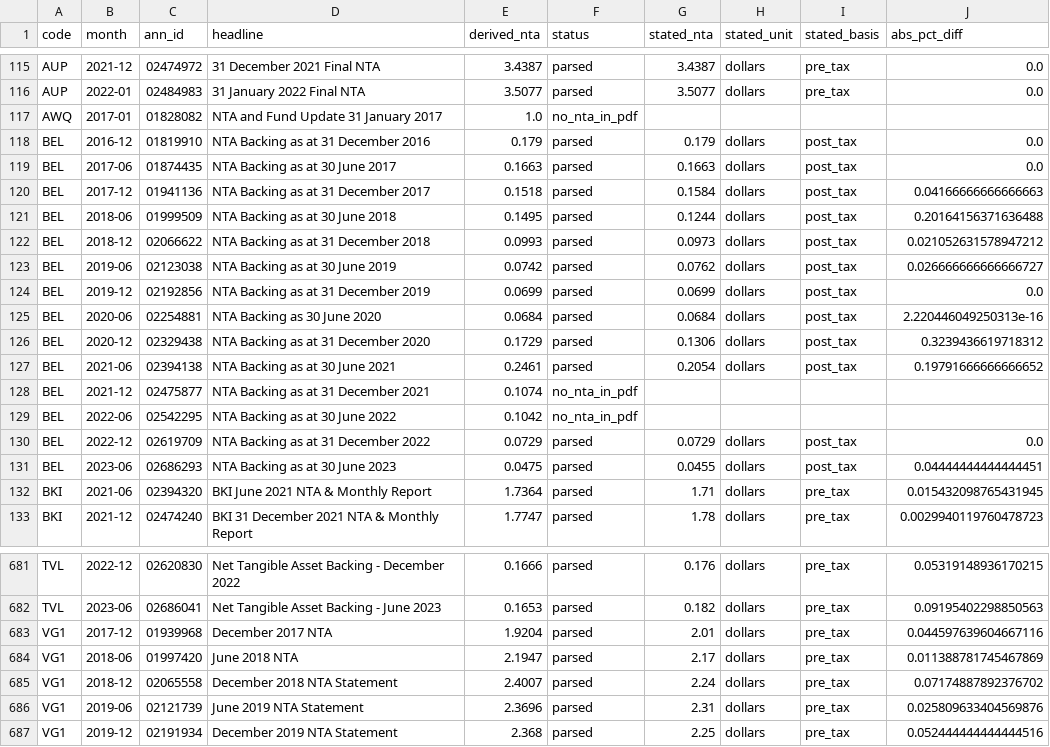
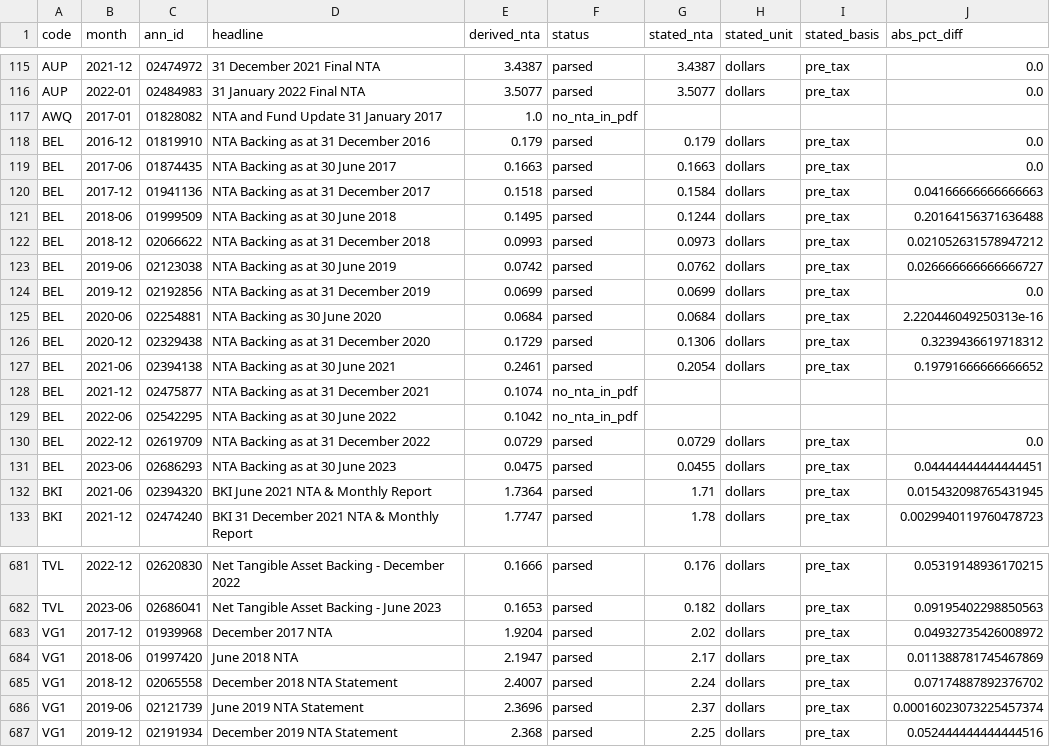
Before and after one commit to hdcapital/cef-research, a CSV file: outputs/au/au_nta_pdf_check.csv, drawn as a sheet; only a part is shown, gaps mark what is left out; the diff covers the shown part only.

```diff
--- a/outputs/au/au_nta_pdf_check.csv
+++ b/outputs/au/au_nta_pdf_check.csv
@@ -117,16 +117,16 @@ AUP,2022-01,02484983,31 January 2022 Final NTA,3.5077,parsed,3.5077,dollars,pre_
 AWQ,2017-01,01828082,NTA and Fund Update 31 January 2017,1.0,no_nta_in_pdf,,,,
-BEL,2016-12,01819910,NTA Backing as at 31 December 2016,0.179,parsed,0.179,dollars,post_tax,0.0
-BEL,2017-06,01874435,NTA Backing as at 30 June 2017,0.1663,parsed,0.1663,dollars,post_tax,0.0
-BEL,2017-12,01941136,NTA Backing as at 31 December 2017,0.1518,parsed,0.1584,dollars,post_tax,0.04166666666666663
-BEL,2018-06,01999509,NTA Backing as at 30 June 2018,0.1495,parsed,0.1244,dollars,post_tax,0.20164156371636488
-BEL,2018-12,02066622,NTA Backing as at 31 December 2018,0.0993,parsed,0.0973,dollars,post_tax,0.021052631578947212
-BEL,2019-06,02123038,NTA Backing as at 30 June 2019,0.0742,parsed,0.0762,dollars,post_tax,0.026666666666666727
-BEL,2019-12,02192856,NTA Backing as at 31 December 2019,0.0699,parsed,0.0699,dollars,post_tax,0.0
-BEL,2020-06,02254881,NTA Backing as 30 June 2020,0.0684,parsed,0.0684,dollars,post_tax,2.220446049250313e-16
-BEL,2020-12,02329438,NTA Backing as at 31 December 2020,0.1729,parsed,0.1306,dollars,post_tax,0.3239436619718312
-BEL,2021-06,02394138,NTA Backing as at 30 June 2021,0.2461,parsed,0.2054,dollars,post_tax,0.19791666666666652
+BEL,2016-12,01819910,NTA Backing as at 31 December 2016,0.179,parsed,0.179,dollars,pre_tax,0.0
+BEL,2017-06,01874435,NTA Backing as at 30 June 2017,0.1663,parsed,0.1663,dollars,pre_tax,0.0
+BEL,2017-12,01941136,NTA Backing as at 31 December 2017,0.1518,parsed,0.1584,dollars,pre_tax,0.04166666666666663
+BEL,2018-06,01999509,NTA Backing as at 30 June 2018,0.1495,parsed,0.1244,dollars,pre_tax,0.20164156371636488
+BEL,2018-12,02066622,NTA Backing as at 31 December 2018,0.0993,parsed,0.0973,dollars,pre_tax,0.021052631578947212
+BEL,2019-06,02123038,NTA Backing as at 30 June 2019,0.0742,parsed,0.0762,dollars,pre_tax,0.026666666666666727
+BEL,2019-12,02192856,NTA Backing as at 31 December 2019,0.0699,parsed,0.0699,dollars,pre_tax,0.0
+BEL,2020-06,02254881,NTA Backing as 30 June 2020,0.0684,parsed,0.0684,dollars,pre_tax,2.220446049250313e-16
+BEL,2020-12,02329438,NTA Backing as at 31 December 2020,0.1729,parsed,0.1306,dollars,pre_tax,0.3239436619718312
+BEL,2021-06,02394138,NTA Backing as at 30 June 2021,0.2461,parsed,0.2054,dollars,pre_tax,0.19791666666666652
 BEL,2021-12,02475877,NTA Backing as at 31 December 2021,0.1074,no_nta_in_pdf,,,,
 BEL,2022-06,02542295,NTA Backing as at 30 June 2022,0.1042,no_nta_in_pdf,,,,
-BEL,2022-12,02619709,NTA Backing as at 31 December 2022,0.0729,parsed,0.0729,dollars,post_tax,0.0
-BEL,2023-06,02686293,NTA Backing as at 30 June 2023,0.0475,parsed,0.0455,dollars,post_tax,0.04444444444444451
+BEL,2022-12,02619709,NTA Backing as at 31 December 2022,0.0729,parsed,0.0729,dollars,pre_tax,0.0
+BEL,2023-06,02686293,NTA Backing as at 30 June 2023,0.0475,parsed,0.0455,dollars,pre_tax,0.04444444444444451
 BKI,2021-06,02394320,BKI June 2021 NTA & Monthly Report,1.7364,parsed,1.71,dollars,pre_tax,0.015432098765431945
@@ -682,6 +682,6 @@ TVL,2022-12,02620830,Net Tangible Asset Backing - December 2022,0.1666,parsed,0.
 TVL,2023-06,02686041,Net Tangible Asset Backing - June 2023,0.1653,parsed,0.182,dollars,pre_tax,0.09195402298850563
-VG1,2017-12,01939968,December 2017 NTA,1.9204,parsed,2.01,dollars,pre_tax,0.044597639604667116
+VG1,2017-12,01939968,December 2017 NTA,1.9204,parsed,2.02,dollars,pre_tax,0.04932735426008972
 VG1,2018-06,01997420,June 2018 NTA,2.1947,parsed,2.17,dollars,pre_tax,0.011388781745467869
 VG1,2018-12,02065558,December 2018 NTA Statement,2.4007,parsed,2.24,dollars,pre_tax,0.07174887892376702
-VG1,2019-06,02121739,June 2019 NTA Statement,2.3696,parsed,2.31,dollars,pre_tax,0.025809633404569876
+VG1,2019-06,02121739,June 2019 NTA Statement,2.3696,parsed,2.37,dollars,pre_tax,0.00016023073225457374
 VG1,2019-12,02191934,December 2019 NTA Statement,2.368,parsed,2.25,dollars,pre_tax,0.052444444444444516
```
Also changed, not shown: 39 edited cells elsewhere in this file, 5 other files.
